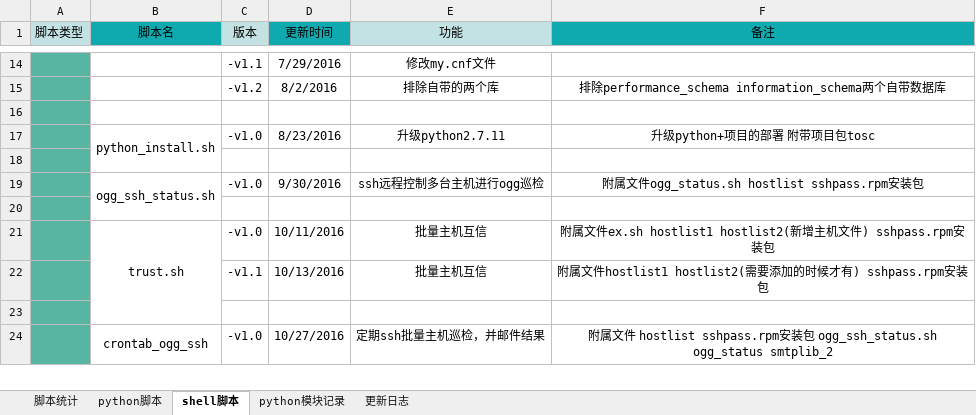
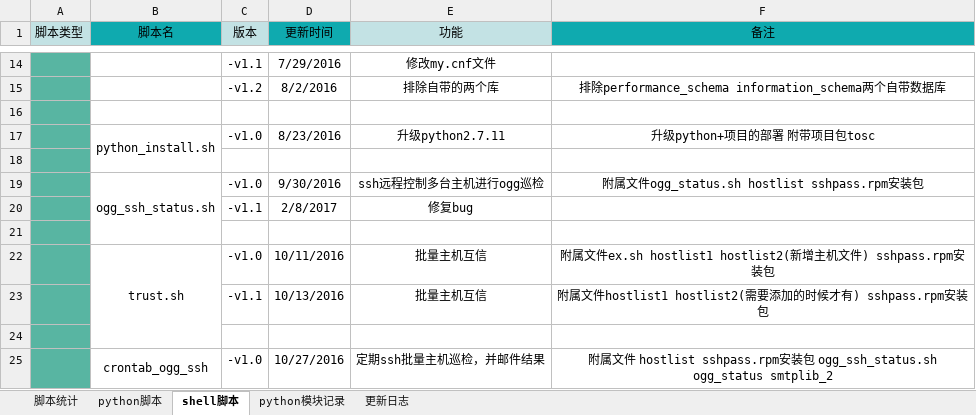
Before and after one commit to hddata/file_record, an Excel workbook: 脚本整理-v1.2.xlsx, sheet shell脚本, drawn as a sheet; only a part is shown, gaps mark what is left out; values as stored, in another font and other column widths than the file's, no borders; the diff names each change by its address in the sheet, - before the commit and + after, or states it on an @@ line.

Commit message:
up

```diff
--- a/脚本整理-v1.2.xlsx (sheet shell脚本)
+++ b/脚本整理-v1.2.xlsx (sheet shell脚本)
+row 20:  |  | -v1.1 | 2/8/2017 | 修复bug
```
Also changed, not shown: sheet 脚本统计.
